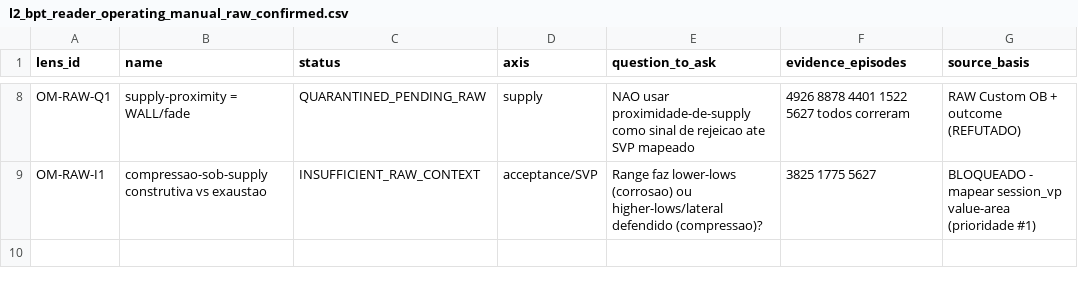
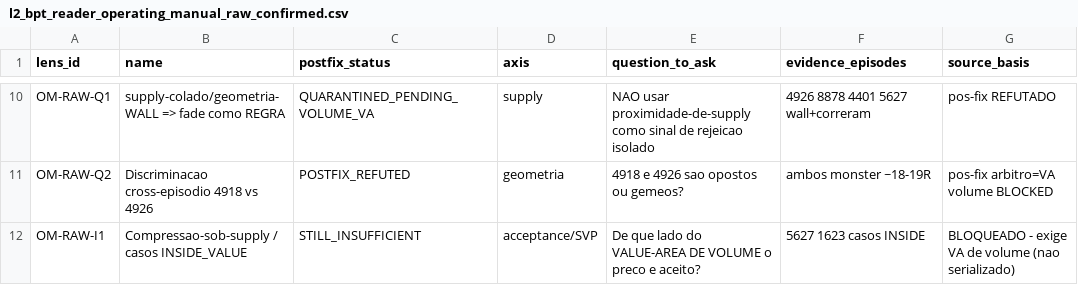
Before and after one commit to cristrein-hash/tradingview-mcp, a CSV file: my-strategy/research/revalidation/XAU_4H_L2_BPT_BOS_CHOCH/v1/results/l2_bpt_reader_operating_manual_raw_confirmed.csv, drawn as a sheet; only a part is shown, gaps mark what is left out; addresses are those after the commit; the diff covers the shown part only; the diff names each change by its address in the sheet, - before the commit and + after, or states it on an @@ line.

```diff
--- a/my-strategy/research/revalidation/XAU_4H_L2_BPT_BOS_CHOCH/v1/results/l2_bpt_reader_operating_manual_raw_confirmed.csv
+++ b/my-strategy/research/revalidation/XAU_4H_L2_BPT_BOS_CHOCH/v1/results/l2_bpt_reader_operating_manual_raw_confirmed.csv
-C1: status
+C1: postfix_status
-B10 (name): supply-proximity = WALL/fade
+B10 (name): supply-colado/geometria-WALL => fade como REGRA
-C10 (postfix_status): QUARANTINED_PENDING_RAW
+C10 (postfix_status): QUARANTINED_PENDING_VOLUME_VA
-E10 (question_to_ask): …de rejeicao ate SVP mapeado
+E10 (question_to_ask): …de rejeicao isolado
-F10 (evidence_episodes): 4926 8878 4401 1522 5627 todos correram
+F10 (evidence_episodes): 4926 8878 4401 5627 wall+correram
-G10 (source_basis): RAW Custom OB + outcome (REFUTADO)
+G10 (source_basis): pos-fix REFUTADO
+row 11: OM-RAW-Q2 | Discriminacao cross-episodio 4918 vs 4926 | POSTFIX_REFUTED | geometria | 4918 e 4926 sao opostos ou gemeos? | ambos monster ~18-19R | pos-fix arbitro=VA volume BLOCKED
-B12 (name): compressao-sob-supply construtiva vs exaustao
+B12 (name): Compressao-sob-supply / casos INSIDE_VALUE
-C12 (postfix_status): INSUFFICIENT_RAW_CONTEXT
+C12 (postfix_status): STILL_INSUFFICIENT
-E12 (question_to_ask): Range faz lower-lows (corrosao) ou higher-lows/lateral defendido (compressao)?
+E12 (question_to_ask): De que lado do VALUE-AREA DE VOLUME o preco e aceito?
-F12 (evidence_episodes): 3825 1775 5627
+F12 (evidence_episodes): 5627 1623 casos INSIDE
-G12 (source_basis): BLOQUEADO - mapear session_vp value-area (prioridade #1)
+G12 (source_basis): BLOQUEADO - exige VA de volume (nao serializado)
```
Also changed, not shown: 2 added rows and 32 edited cells elsewhere in this file, 7 other files.
